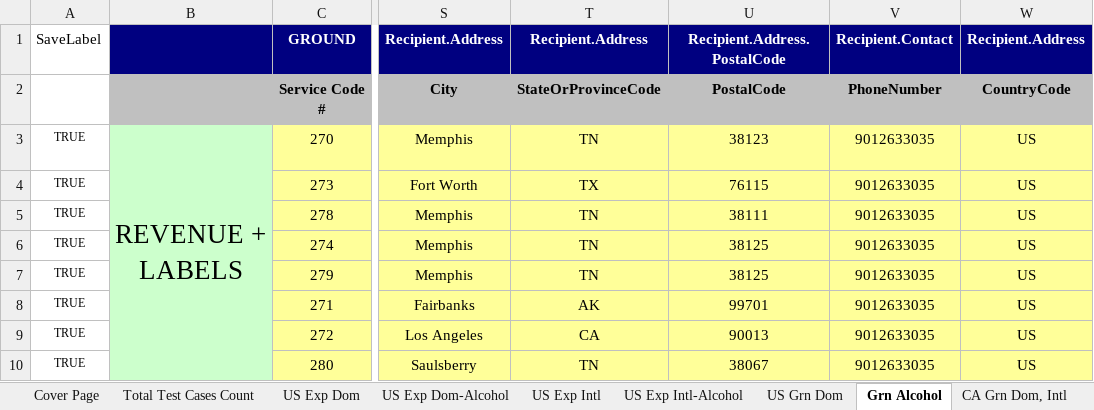
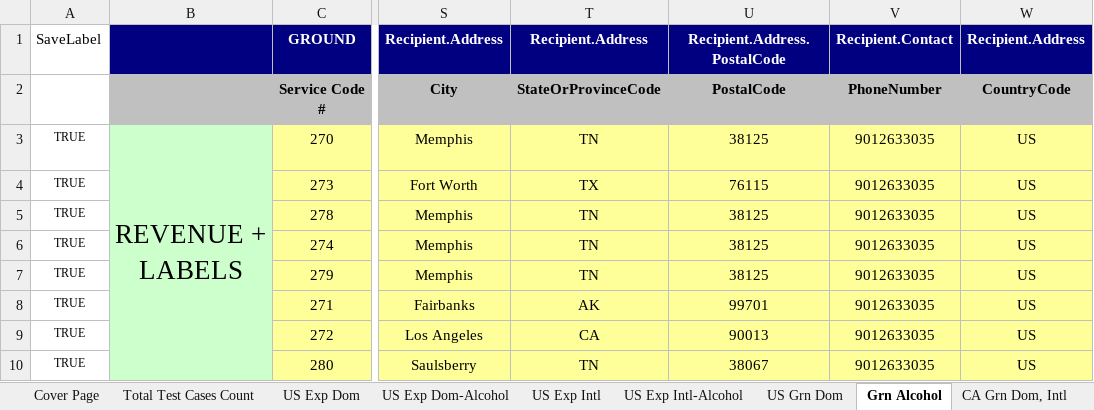
Before and after one commit to dregraham/ShipWorks, an Excel workbook: Code/ShipWorks.Tests.Integration.MSTest/DataSources/FedExAll.xlsx, sheet Grn Alcohol, drawn as a sheet; only a part is shown, gaps mark what is left out; values as stored, in another font and other column widths than the file's, no borders; the diff names each change by its address in the sheet, - before the commit and + after, or states it on an @@ line.

Commit message:
Added US Ground Alcohol

```diff
--- a/Code/ShipWorks.Tests.Integration.MSTest/DataSources/FedExAll.xlsx (sheet Grn Alcohol)
+++ b/Code/ShipWorks.Tests.Integration.MSTest/DataSources/FedExAll.xlsx (sheet Grn Alcohol)
-U3: 38123
+U3: 38125
-U5: 38111
+U5: 38125
```
Also changed, not shown: 3 other files.
